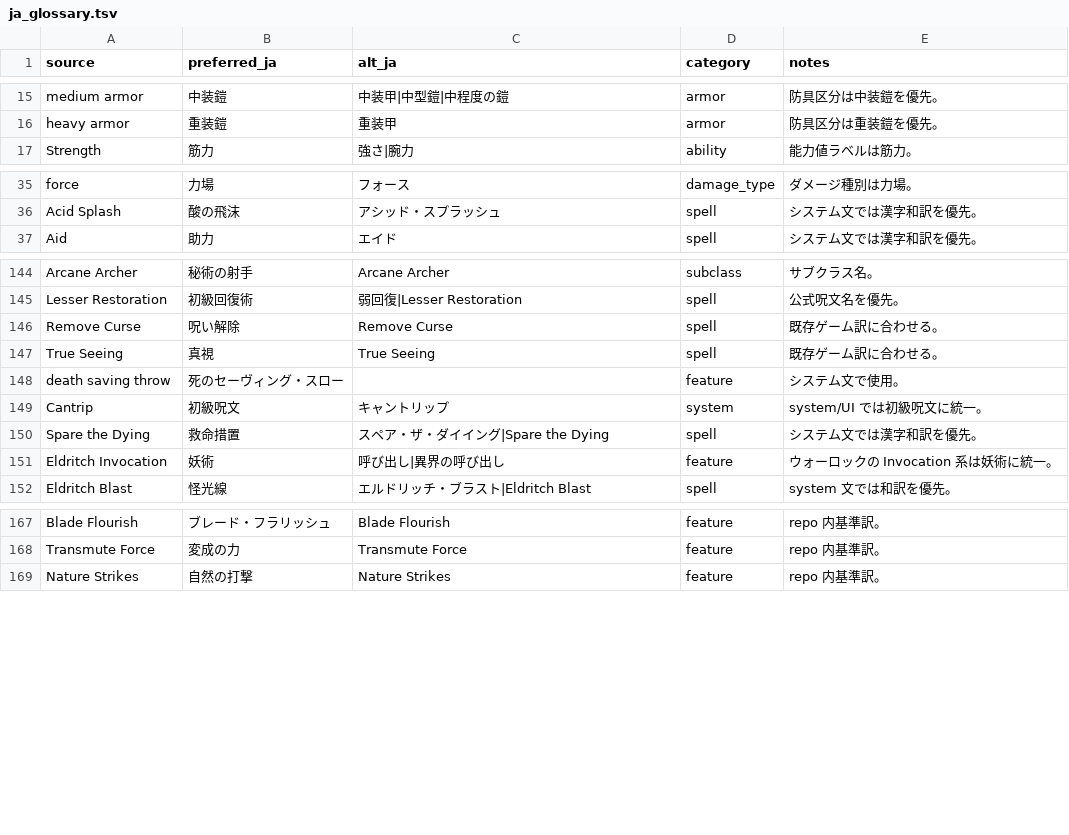
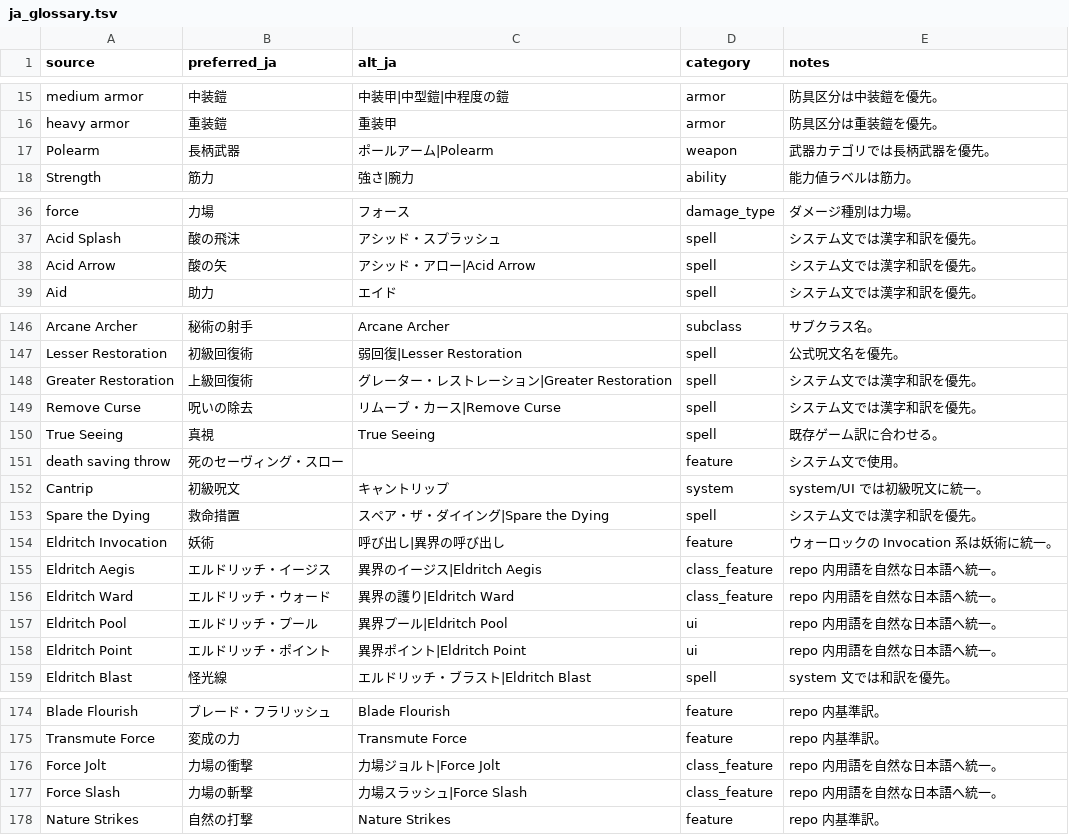
Before and after one commit to KCN-2D/SolastaUnfinishedBusiness, a TSV file: Scripts/ja_glossary.tsv, drawn as a sheet; only a part is shown, gaps mark what is left out.

```diff
--- a/Scripts/ja_glossary.tsv
+++ b/Scripts/ja_glossary.tsv
@@ -16,2 +16,3 @@ medium armor	中装鎧	中装甲|中型鎧|中程度の鎧	armor	防具区分は
 heavy armor	重装鎧	重装甲	armor	防具区分は重装鎧を優先。
+Polearm	長柄武器	ポールアーム|Polearm	weapon	武器カテゴリでは長柄武器を優先。
 Strength	筋力	強さ|腕力	ability	能力値ラベルは筋力。
@@ -36,2 +37,3 @@ force	力場	フォース	damage_type	ダメージ種別は力場。
 Acid Splash	酸の飛沫	アシッド・スプラッシュ	spell	システム文では漢字和訳を優先。
+Acid Arrow	酸の矢	アシッド・アロー|Acid Arrow	spell	システム文では漢字和訳を優先。
 Aid	助力	エイド	spell	システム文では漢字和訳を優先。
@@ -145,3 +147,4 @@ Arcane Archer	秘術の射手	Arcane Archer	subclass	サブクラス名。
 Lesser Restoration	初級回復術	弱回復|Lesser Restoration	spell	公式呪文名を優先。
-Remove Curse	呪い解除	Remove Curse	spell	既存ゲーム訳に合わせる。
+Greater Restoration	上級回復術	グレーター・レストレーション|Greater Restoration	spell	システム文では漢字和訳を優先。
+Remove Curse	呪いの除去	リムーブ・カース|Remove Curse	spell	システム文では漢字和訳を優先。
 True Seeing	真視	True Seeing	spell	既存ゲーム訳に合わせる。
@@ -151,2 +154,6 @@ Spare the Dying	救命措置	スペア・ザ・ダイイング|Spare the Dying	s
 Eldritch Invocation	妖術	呼び出し|異界の呼び出し	feature	ウォーロックの Invocation 系は妖術に統一。
+Eldritch Aegis	エルドリッチ・イージス	異界のイージス|Eldritch Aegis	class_feature	repo 内用語を自然な日本語へ統一。
+Eldritch Ward	エルドリッチ・ウォード	異界の護り|Eldritch Ward	class_feature	repo 内用語を自然な日本語へ統一。
+Eldritch Pool	エルドリッチ・プール	異界プール|Eldritch Pool	ui	repo 内用語を自然な日本語へ統一。
+Eldritch Point	エルドリッチ・ポイント	異界ポイント|Eldritch Point	ui	repo 内用語を自然な日本語へ統一。
 Eldritch Blast	怪光線	エルドリッチ・ブラスト|Eldritch Blast	spell	system 文では和訳を優先。
@@ -168,2 +175,4 @@ Blade Flourish	ブレード・フラリッシュ	Blade Flourish	feature	repo 内
 Transmute Force	変成の力	Transmute Force	feature	repo 内基準訳。
+Force Jolt	力場の衝撃	力場ジョルト|Force Jolt	class_feature	repo 内用語を自然な日本語へ統一。
+Force Slash	力場の斬撃	力場スラッシュ|Force Slash	class_feature	repo 内用語を自然な日本語へ統一。
 Nature Strikes	自然の打撃	Nature Strikes	feature	repo 内基準訳。
```
Also changed, not shown: 26 other files.
